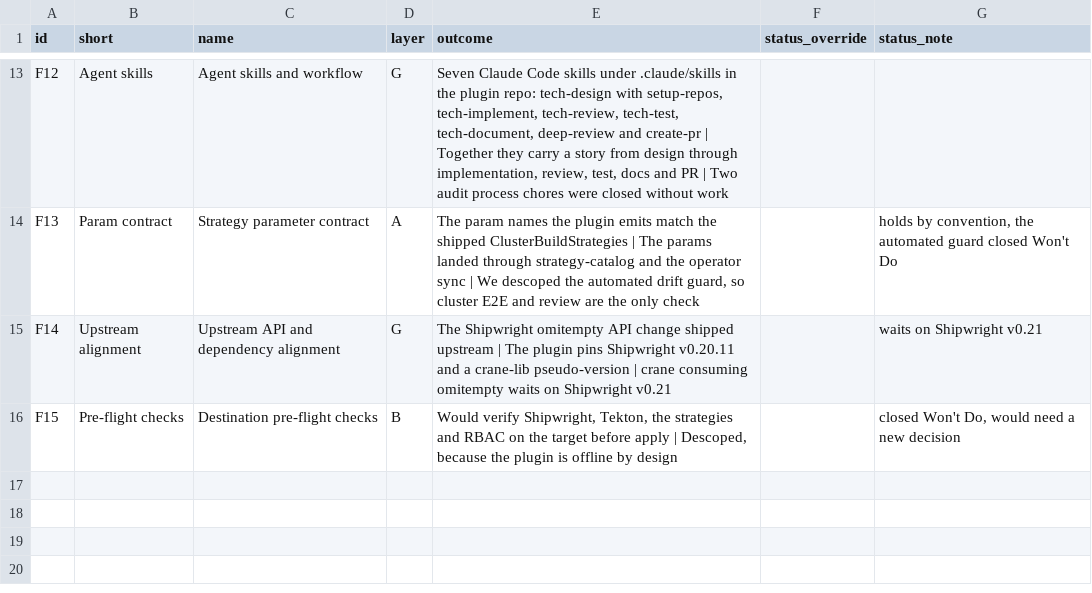
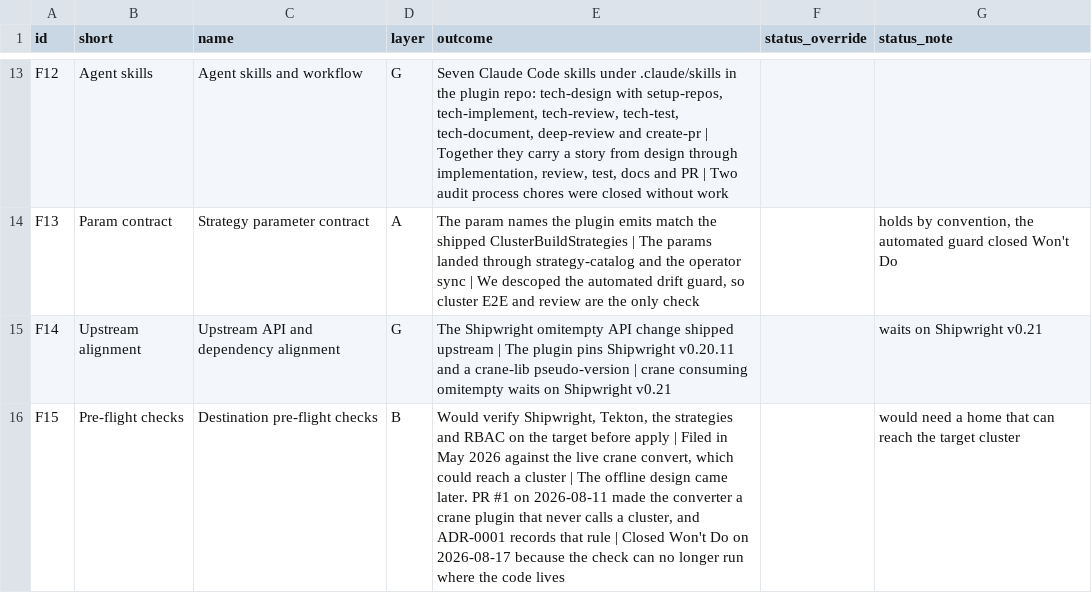
Before and after one commit to psrvere/buildconfig-migration-map, a TSV file: data/features.tsv, drawn as a sheet; only a part is shown, gaps mark what is left out.

```diff
--- a/data/features.tsv
+++ b/data/features.tsv
@@ -15,2 +15,2 @@ F13	Param contract	Strategy parameter contract	A	The param names the plugin emit
 F14	Upstream alignment	Upstream API and dependency alignment	G	The Shipwright omitempty API change shipped upstream | The plugin pins Shipwright v0.20.11 and a crane-lib pseudo-version | crane consuming omitempty waits on Shipwright v0.21		waits on Shipwright v0.21
-F15	Pre-flight checks	Destination pre-flight checks	B	Would verify Shipwright, Tekton, the strategies and RBAC on the target before apply | Descoped, because the plugin is offline by design		closed Won't Do, would need a new decision
+F15	Pre-flight checks	Destination pre-flight checks	B	Would verify Shipwright, Tekton, the strategies and RBAC on the target before apply | Filed in May 2026 against the live crane convert, which could reach a cluster | The offline design came later. PR #1 on 2026-08-11 made the converter a crane plugin that never calls a cluster, and ADR-0001 records that rule | Closed Won't Do on 2026-08-17 because the check can no longer run where the code lives		would need a home that can reach the target cluster
```
Also changed, not shown: 2 other files.
